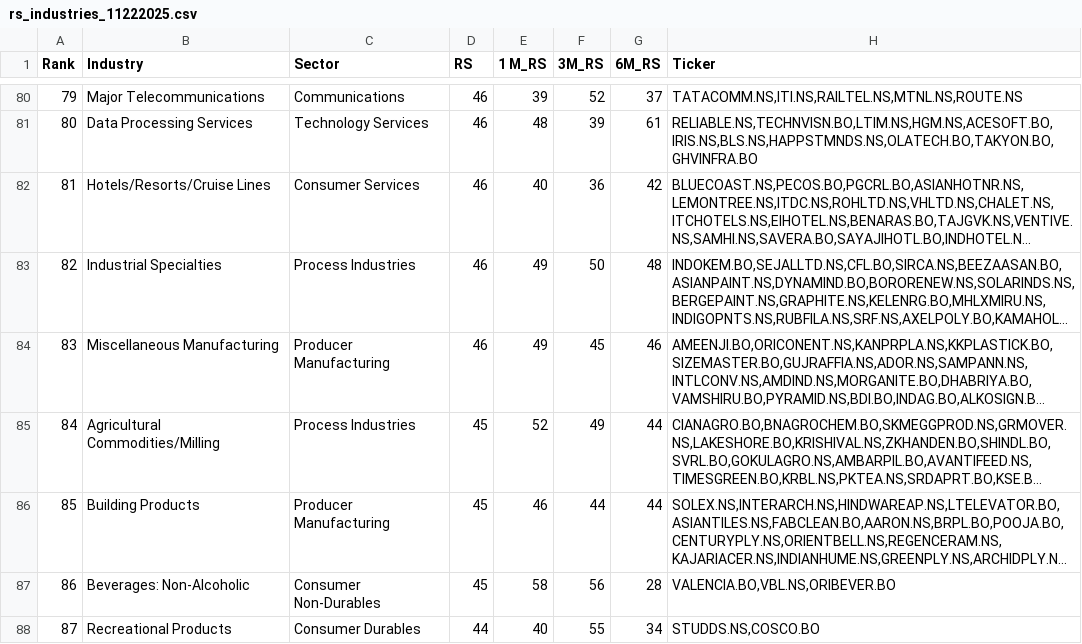
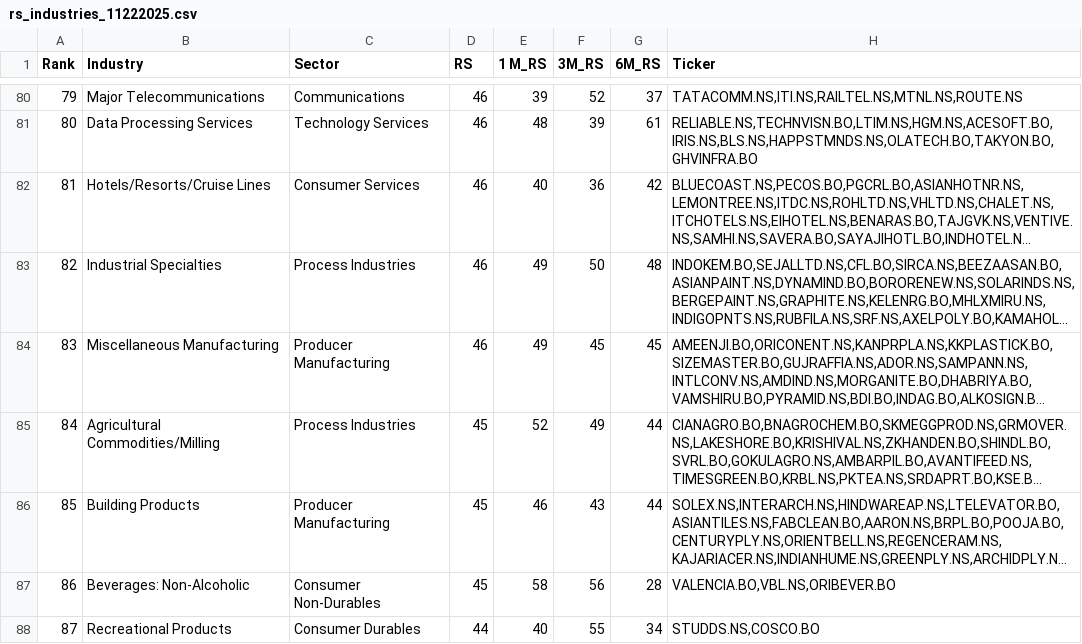
Before and after one commit to Vinubhai1961/RS-Rating-India, a CSV file: archive/rs_industries_11222025.csv, drawn as a sheet; only a part is shown, gaps mark what is left out; long unchanged cells end in …; the diff covers the shown part only; the diff names each change by its address in the sheet, - before the commit and + after, or states it on an @@ line.

```diff
--- a/archive/rs_industries_11222025.csv
+++ b/archive/rs_industries_11222025.csv
-G84 (6M_RS): 46
+G84 (6M_RS): 45
-F86 (3M_RS): 44
+F86 (3M_RS): 43
```
Also changed, not shown: 3 added rows, 3 removed rows, 2 moved rows, 12 edited cells and row numbers in column A elsewhere in this file, RS_Data/RSRATING.csv, 2 other files.
